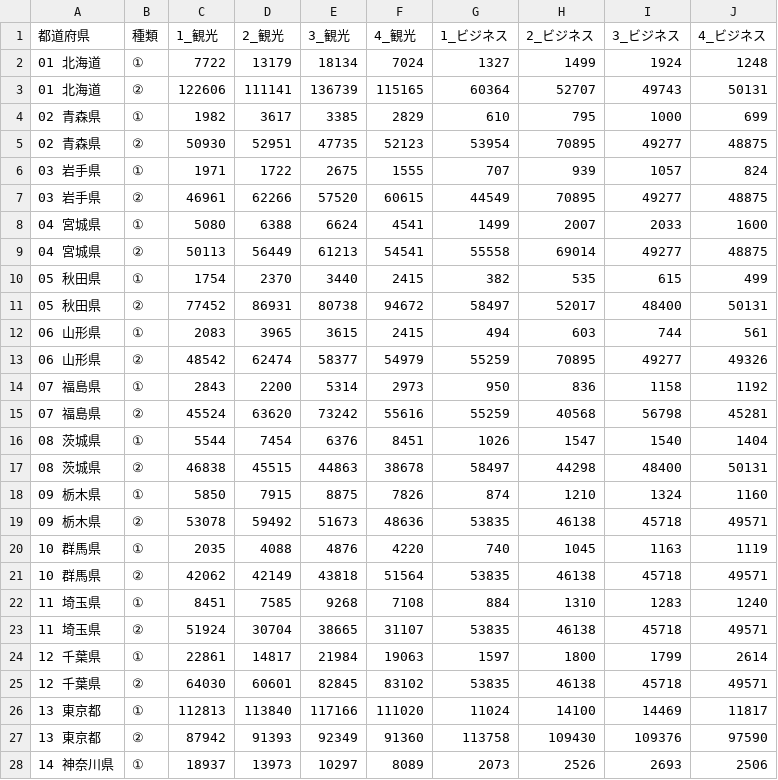
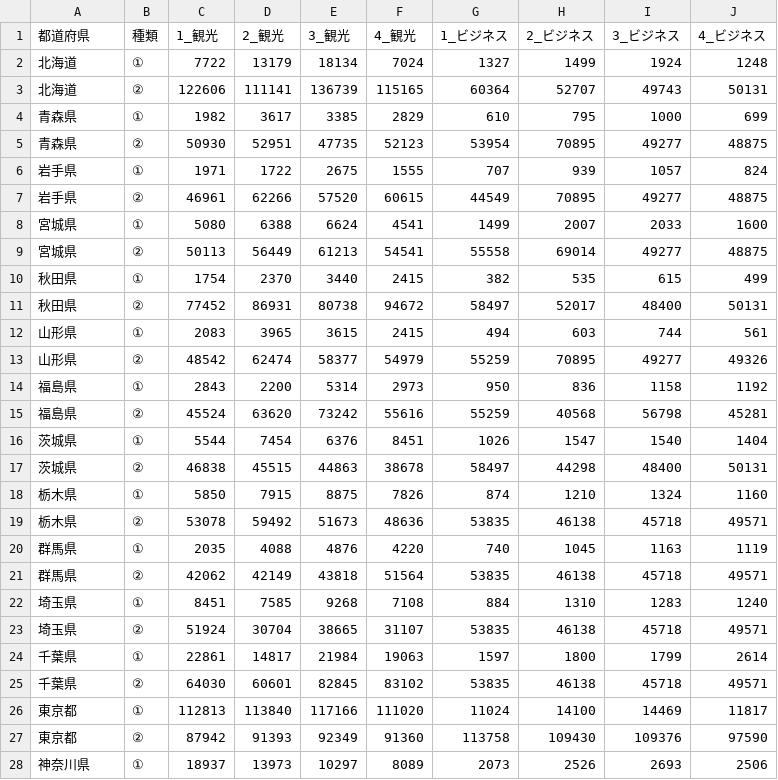
Before and after one commit to yutachaan/toursit_analysis, a CSV file: data_after/jp/h26.csv, drawn as a sheet; only a part is shown; the diff covers the shown part only.

```diff
--- a/data_after/jp/h26.csv
+++ b/data_after/jp/h26.csv
@@ -1,28 +1,28 @@
 都道府県,種類,1_観光,2_観光,3_観光,4_観光,1_ビジネス,2_ビジネス,3_ビジネス,4_ビジネス
-01 北海道,①,7722,13179,18134,7024,1327,1499,1924,1248
-01 北海道,②,122606,111141,136739,115165,60364,52707,49743,50131
-02 青森県,①,1982,3617,3385,2829,610,795,1000,699
-02 青森県,②,50930,52951,47735,52123,53954,70895,49277,48875
-03 岩手県,①,1971,1722,2675,1555,707,939,1057,824
-03 岩手県,②,46961,62266,57520,60615,44549,70895,49277,48875
-04 宮城県,①,5080,6388,6624,4541,1499,2007,2033,1600
-04 宮城県,②,50113,56449,61213,54541,55558,69014,49277,48875
-05 秋田県,①,1754,2370,3440,2415,382,535,615,499
-05 秋田県,②,77452,86931,80738,94672,58497,52017,48400,50131
-06 山形県,①,2083,3965,3615,2415,494,603,744,561
-06 山形県,②,48542,62474,58377,54979,55259,70895,49277,49326
-07 福島県,①,2843,2200,5314,2973,950,836,1158,1192
-07 福島県,②,45524,63620,73242,55616,55259,40568,56798,45281
-08 茨城県,①,5544,7454,6376,8451,1026,1547,1540,1404
-08 茨城県,②,46838,45515,44863,38678,58497,44298,48400,50131
-09 栃木県,①,5850,7915,8875,7826,874,1210,1324,1160
-09 栃木県,②,53078,59492,51673,48636,53835,46138,45718,49571
-10 群馬県,①,2035,4088,4876,4220,740,1045,1163,1119
-10 群馬県,②,42062,42149,43818,51564,53835,46138,45718,49571
-11 埼玉県,①,8451,7585,9268,7108,884,1310,1283,1240
-11 埼玉県,②,51924,30704,38665,31107,53835,46138,45718,49571
-12 千葉県,①,22861,14817,21984,19063,1597,1800,1799,2614
-12 千葉県,②,64030,60601,82845,83102,53835,46138,45718,49571
-13 東京都,①,112813,113840,117166,111020,11024,14100,14469,11817
-13 東京都,②,87942,91393,92349,91360,113758,109430,109376,97590
-14 神奈川県,①,18937,13973,10297,8089,2073,2526,2693,2506
+北海道,①,7722,13179,18134,7024,1327,1499,1924,1248
+北海道,②,122606,111141,136739,115165,60364,52707,49743,50131
+青森県,①,1982,3617,3385,2829,610,795,1000,699
+青森県,②,50930,52951,47735,52123,53954,70895,49277,48875
+岩手県,①,1971,1722,2675,1555,707,939,1057,824
+岩手県,②,46961,62266,57520,60615,44549,70895,49277,48875
+宮城県,①,5080,6388,6624,4541,1499,2007,2033,1600
+宮城県,②,50113,56449,61213,54541,55558,69014,49277,48875
+秋田県,①,1754,2370,3440,2415,382,535,615,499
+秋田県,②,77452,86931,80738,94672,58497,52017,48400,50131
+山形県,①,2083,3965,3615,2415,494,603,744,561
+山形県,②,48542,62474,58377,54979,55259,70895,49277,49326
+福島県,①,2843,2200,5314,2973,950,836,1158,1192
+福島県,②,45524,63620,73242,55616,55259,40568,56798,45281
+茨城県,①,5544,7454,6376,8451,1026,1547,1540,1404
+茨城県,②,46838,45515,44863,38678,58497,44298,48400,50131
+栃木県,①,5850,7915,8875,7826,874,1210,1324,1160
+栃木県,②,53078,59492,51673,48636,53835,46138,45718,49571
+群馬県,①,2035,4088,4876,4220,740,1045,1163,1119
+群馬県,②,42062,42149,43818,51564,53835,46138,45718,49571
+埼玉県,①,8451,7585,9268,7108,884,1310,1283,1240
+埼玉県,②,51924,30704,38665,31107,53835,46138,45718,49571
+千葉県,①,22861,14817,21984,19063,1597,1800,1799,2614
+千葉県,②,64030,60601,82845,83102,53835,46138,45718,49571
+東京都,①,112813,113840,117166,111020,11024,14100,14469,11817
+東京都,②,87942,91393,92349,91360,113758,109430,109376,97590
+神奈川県,①,18937,13973,10297,8089,2073,2526,2693,2506
```
Also changed, not shown: 61 edited cells elsewhere in this file, data_after/jp/h27.csv, data_after/jp/h28.csv, 3 other files.
